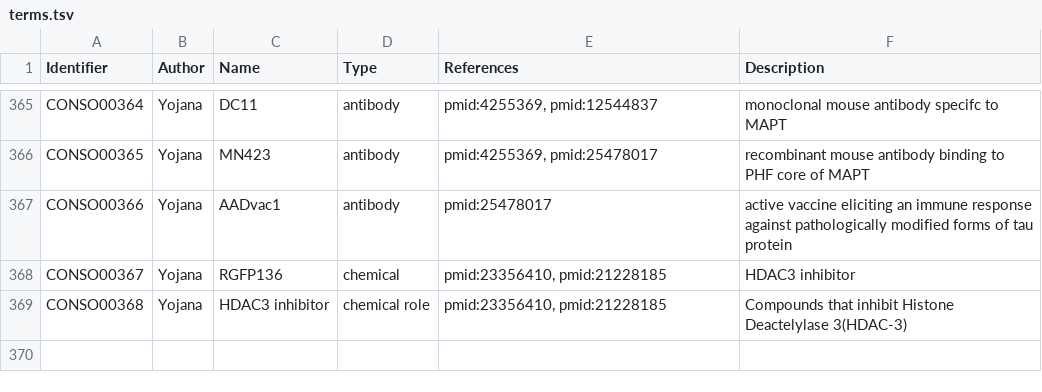
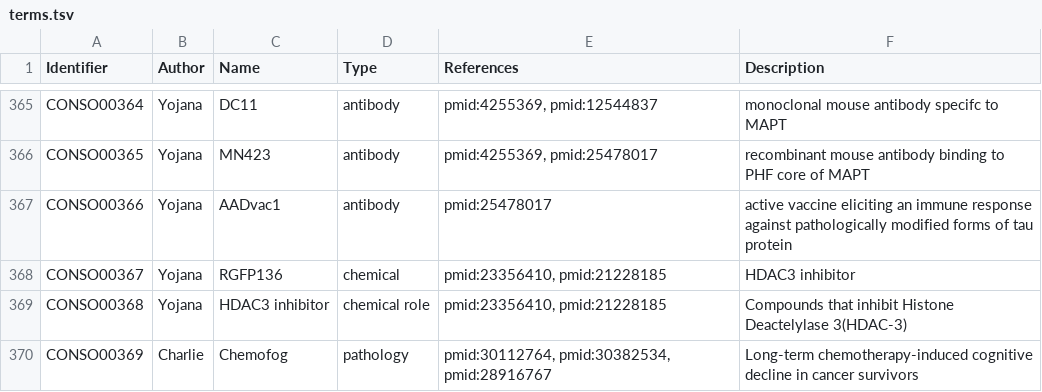
Before and after one commit to pharmacome/conso, a TSV file: terms.tsv, drawn as a sheet; only a part is shown, gaps mark what is left out.

```diff
--- a/terms.tsv
+++ b/terms.tsv
@@ -369 +369,2 @@ CONSO00367	Yojana	RGFP136	chemical	pmid:23356410, pmid:21228185	HDAC3 inhibitor
 CONSO00368	Yojana	HDAC3 inhibitor	chemical role	pmid:23356410, pmid:21228185	Compounds that inhibit Histone Deactelylase 3(HDAC-3)
+CONSO00369	Charlie	Chemofog	pathology	pmid:30112764, pmid:30382534, pmid:28916767	Long-term chemotherapy-induced cognitive decline in cancer survivors
```
Also changed, not shown: synonyms.tsv, 14 other files.
